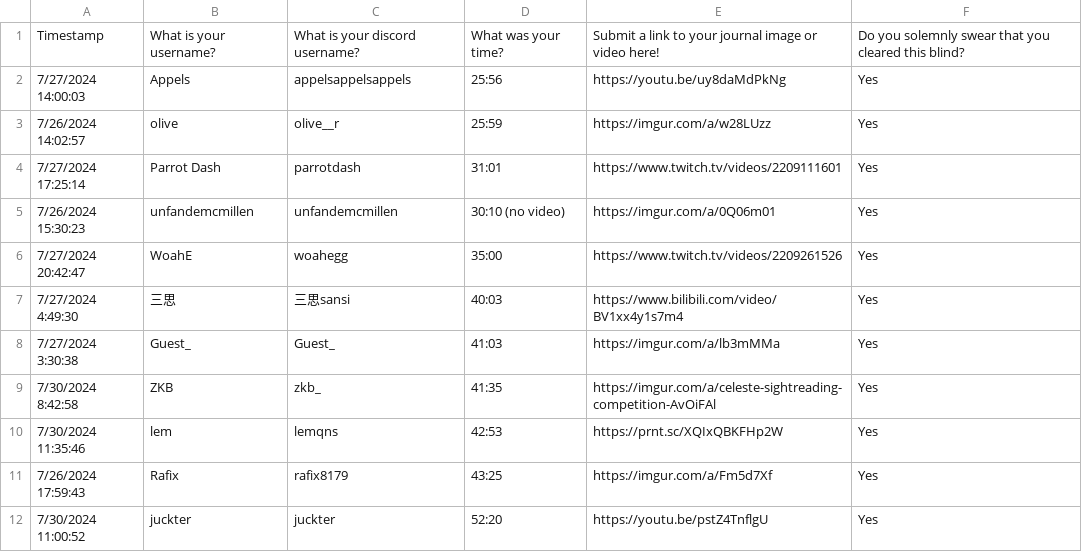
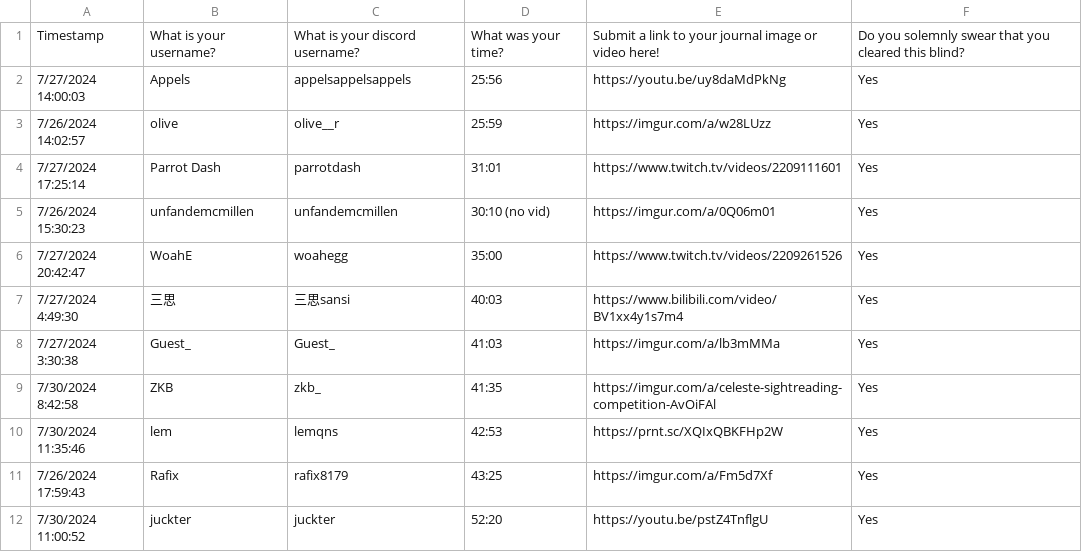
Before and after one commit to AuroraKy/celeste-sightread-competition, a CSV file: Assets/Maps/map12/map12.csv, drawn as a sheet; only a part is shown.

Commit message:
consistent wording for no video

```diff
--- a/Assets/Maps/map12/map12.csv
+++ b/Assets/Maps/map12/map12.csv
@@ -4,3 +4,3 @@ Timestamp,What is your username?,What is your discord username?,What was your ti
 7/27/2024 17:25:14,Parrot Dash,parrotdash,31:01,https://www.twitch.tv/videos/2209111601,Yes
-7/26/2024 15:30:23,unfandemcmillen,unfandemcmillen,30:10 (no video),https://imgur.com/a/0Q06m01,Yes
+7/26/2024 15:30:23,unfandemcmillen,unfandemcmillen,30:10 (no vid),https://imgur.com/a/0Q06m01,Yes
 7/27/2024 20:42:47,WoahE,woahegg,35:00,https://www.twitch.tv/videos/2209261526,Yes
```
Also changed, not shown: 1 other file.
